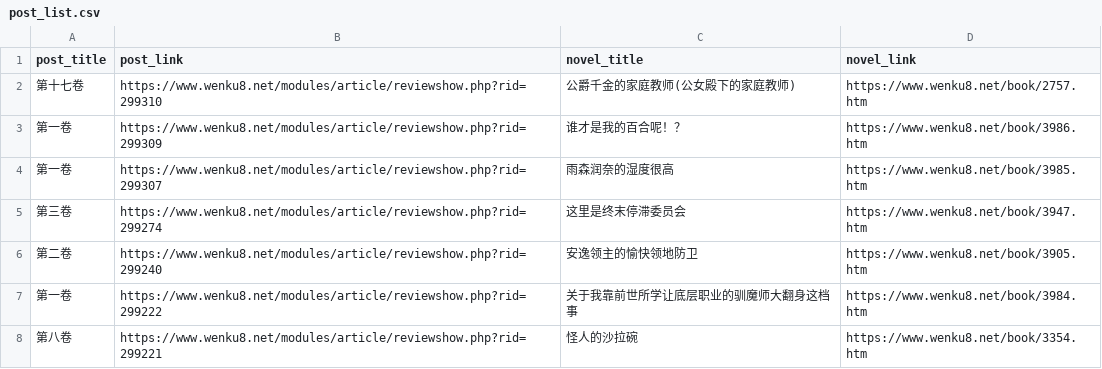
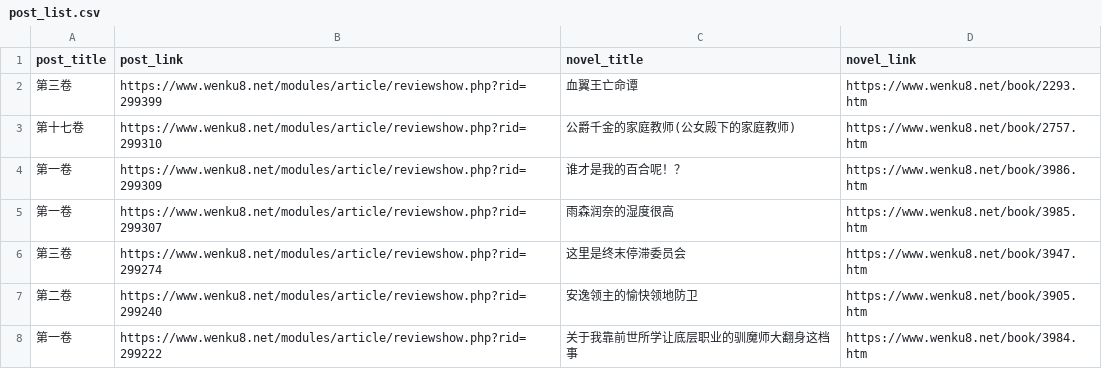
Before and after one commit to mojimoon/wenku8, a CSV file: out/post_list.csv, drawn as a sheet; only a part is shown; the shorter side is filled out with more unchanged rows; the diff names each change by its address in the sheet, - before the commit and + after, or states it on an @@ line.

```diff
--- a/out/post_list.csv
+++ b/out/post_list.csv
+row 2: 第三卷 | https://www.wenku8.net/modules/article/reviewshow.php?rid=299399 | 血翼王亡命谭 | https://www.wenku8.net/book/2293.htm
```
Also changed, not shown: out/merged.csv, 3 other files.
